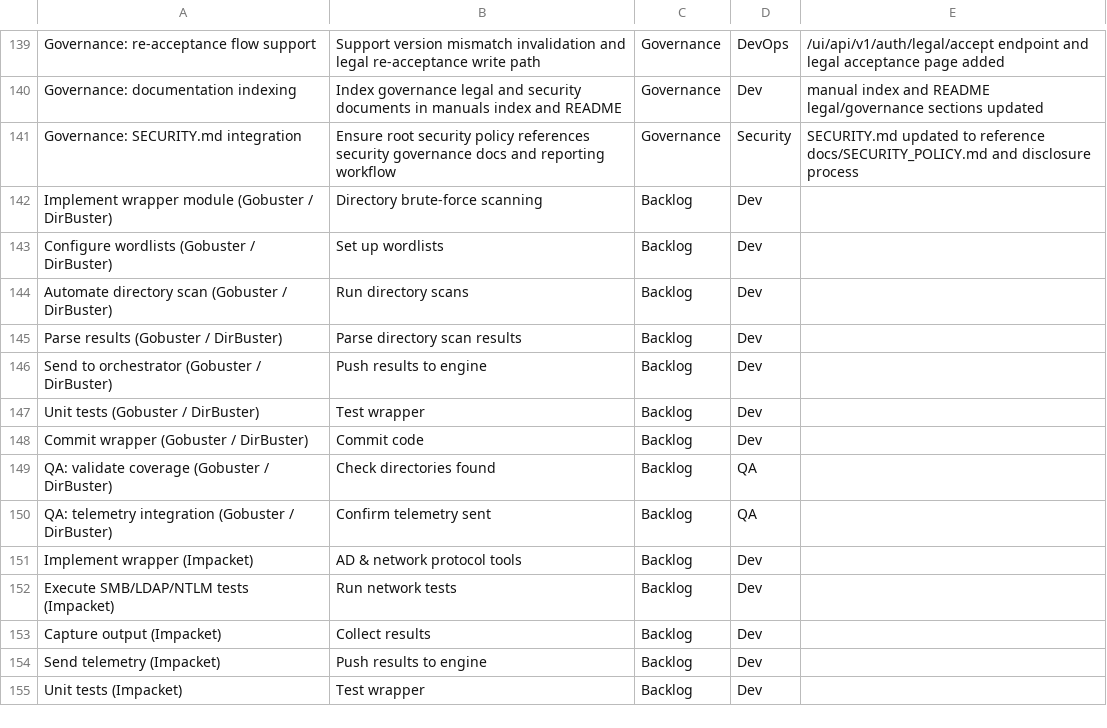
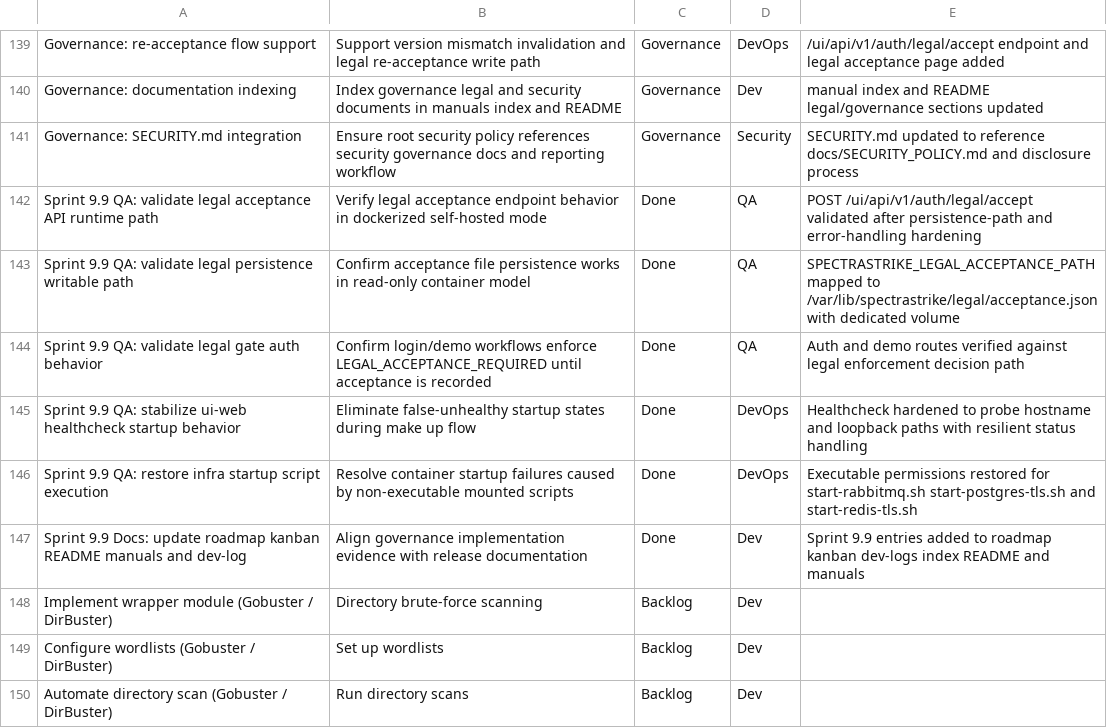
Before and after one commit to NyxeraLabs/SpectraStrike, a CSV file: docs/kanban-board.csv, drawn as a sheet; only a part is shown, gaps mark what is left out; the shorter side is filled out with more unchanged rows.

Commit message:
docs(governance): add sprint 9.9 legal enforcement roadmap kanban and manuals alignment

```diff
--- a/docs/kanban-board.csv
+++ b/docs/kanban-board.csv
@@ -141,2 +141,8 @@ Governance: documentation indexing,Index governance legal and security documents
 Governance: SECURITY.md integration,Ensure root security policy references security governance docs and reporting workflow,Governance,Security,SECURITY.md updated to reference docs/SECURITY_POLICY.md and disclosure process
+Sprint 9.9 QA: validate legal acceptance API runtime path,Verify legal acceptance endpoint behavior in dockerized self-hosted mode,Done,QA,"POST /ui/api/v1/auth/legal/accept validated after persistence-path and error-handling hardening"
+Sprint 9.9 QA: validate legal persistence writable path,Confirm acceptance file persistence works in read-only container model,Done,QA,"SPECTRASTRIKE_LEGAL_ACCEPTANCE_PATH mapped to /var/lib/spectrastrike/legal/acceptance.json with dedicated volume"
+Sprint 9.9 QA: validate legal gate auth behavior,Confirm login/demo workflows enforce LEGAL_ACCEPTANCE_REQUIRED until acceptance is recorded,Done,QA,Auth and demo routes verified against legal enforcement decision path
+Sprint 9.9 QA: stabilize ui-web healthcheck startup behavior,Eliminate false-unhealthy startup states during make up flow,Done,DevOps,Healthcheck hardened to probe hostname and loopback paths with resilient status handling
+Sprint 9.9 QA: restore infra startup script execution,Resolve container startup failures caused by non-executable mounted scripts,Done,DevOps,"Executable permissions restored for start-rabbitmq.sh start-postgres-tls.sh and start-redis-tls.sh"
+Sprint 9.9 Docs: update roadmap kanban README manuals and dev-log,Align governance implementation evidence with release documentation,Done,Dev,"Sprint 9.9 entries added to roadmap kanban dev-logs index README and manuals"
 Implement wrapper module (Gobuster / DirBuster),Directory brute-force scanning,Backlog,Dev,
```
Also changed, not shown: 7 other files.
